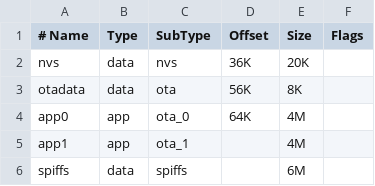
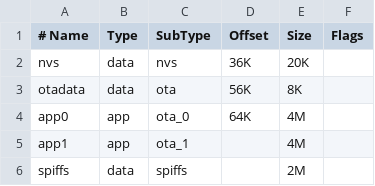
Before and after one commit to bdring/FluidNC, a CSV file: FluidNC/partitions.csv, drawn as a sheet.

```diff
--- a/FluidNC/partitions.csv
+++ b/FluidNC/partitions.csv
@@ -5,2 +5,2 @@ app0,     app,  ota_0,   64K,     4M,
 app1,     app,  ota_1,   ,        4M,
-spiffs,   data, spiffs,  ,        6M,
+spiffs,   data, spiffs,  ,        2M,
```
Also changed, not shown: 2 other files.
